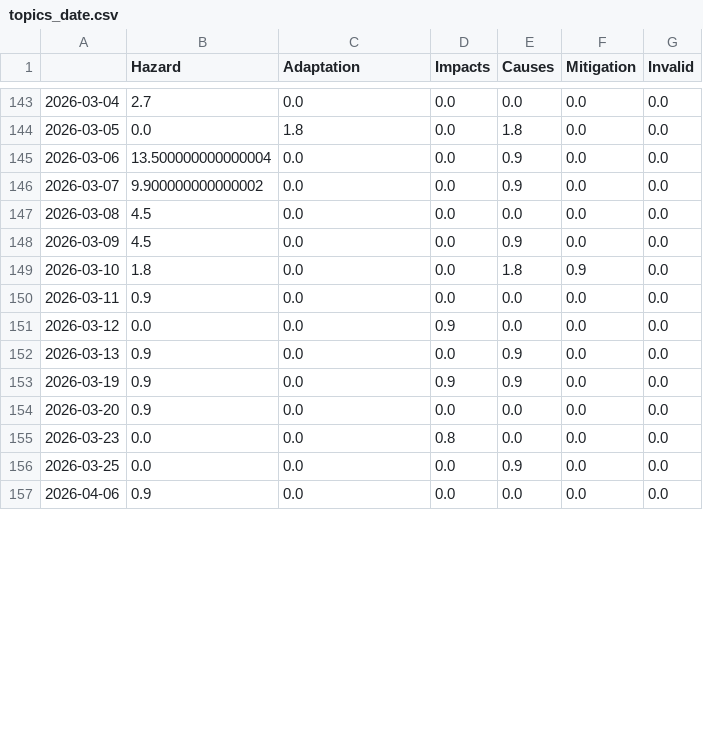
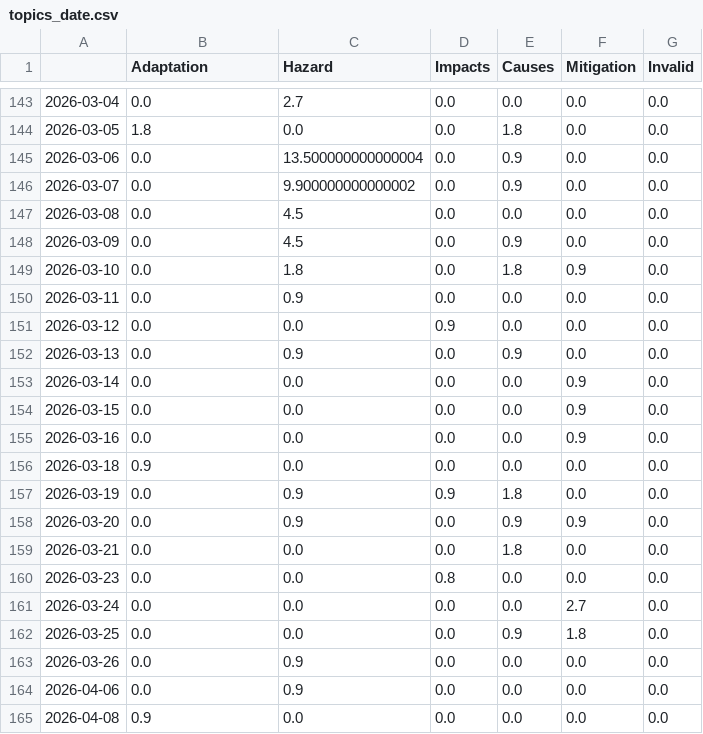
Before and after one commit to hannak555-news/heatIsComing, a CSV file: csv/topics_date.csv, drawn as a sheet; only a part is shown, gaps mark what is left out; the diff covers the shown part only.

```diff
--- a/csv/topics_date.csv
+++ b/csv/topics_date.csv
@@ -1 +1 @@
-,Hazard,Adaptation,Impacts,Causes,Mitigation,Invalid
+,Adaptation,Hazard,Impacts,Causes,Mitigation,Invalid
@@ -143,15 +143,23 @@
-2026-03-04,2.7,0.0,0.0,0.0,0.0,0.0
-2026-03-05,0.0,1.8,0.0,1.8,0.0,0.0
-2026-03-06,13.500000000000004,0.0,0.0,0.9,0.0,0.0
-2026-03-07,9.900000000000002,0.0,0.0,0.9,0.0,0.0
-2026-03-08,4.5,0.0,0.0,0.0,0.0,0.0
-2026-03-09,4.5,0.0,0.0,0.9,0.0,0.0
-2026-03-10,1.8,0.0,0.0,1.8,0.9,0.0
-2026-03-11,0.9,0.0,0.0,0.0,0.0,0.0
+2026-03-04,0.0,2.7,0.0,0.0,0.0,0.0
+2026-03-05,1.8,0.0,0.0,1.8,0.0,0.0
+2026-03-06,0.0,13.500000000000004,0.0,0.9,0.0,0.0
+2026-03-07,0.0,9.900000000000002,0.0,0.9,0.0,0.0
+2026-03-08,0.0,4.5,0.0,0.0,0.0,0.0
+2026-03-09,0.0,4.5,0.0,0.9,0.0,0.0
+2026-03-10,0.0,1.8,0.0,1.8,0.9,0.0
+2026-03-11,0.0,0.9,0.0,0.0,0.0,0.0
 2026-03-12,0.0,0.0,0.9,0.0,0.0,0.0
-2026-03-13,0.9,0.0,0.0,0.9,0.0,0.0
-2026-03-19,0.9,0.0,0.9,0.9,0.0,0.0
-2026-03-20,0.9,0.0,0.0,0.0,0.0,0.0
+2026-03-13,0.0,0.9,0.0,0.9,0.0,0.0
+2026-03-14,0.0,0.0,0.0,0.0,0.9,0.0
+2026-03-15,0.0,0.0,0.0,0.0,0.9,0.0
+2026-03-16,0.0,0.0,0.0,0.0,0.9,0.0
+2026-03-18,0.9,0.0,0.0,0.0,0.0,0.0
+2026-03-19,0.0,0.9,0.9,1.8,0.0,0.0
+2026-03-20,0.0,0.9,0.0,0.9,0.9,0.0
+2026-03-21,0.0,0.0,0.0,1.8,0.0,0.0
 2026-03-23,0.0,0.0,0.8,0.0,0.0,0.0
-2026-03-25,0.0,0.0,0.0,0.9,0.0,0.0
-2026-04-06,0.9,0.0,0.0,0.0,0.0,0.0
+2026-03-24,0.0,0.0,0.0,0.0,2.7,0.0
+2026-03-25,0.0,0.0,0.0,0.9,1.8,0.0
+2026-03-26,0.0,0.9,0.0,0.0,0.0,0.0
+2026-04-06,0.0,0.9,0.0,0.0,0.0,0.0
+2026-04-08,0.9,0.0,0.0,0.0,0.0,0.0
```
Also changed, not shown: 105 edited cells elsewhere in this file, 5 other files.
